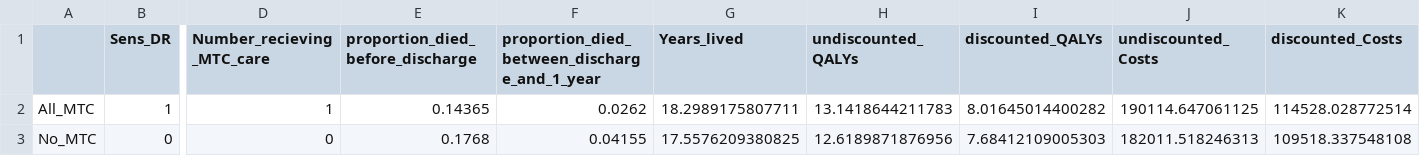
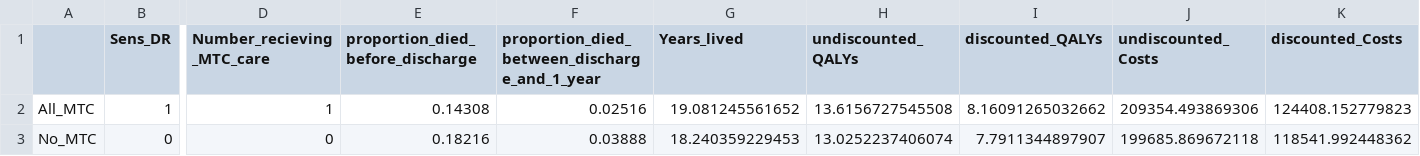
Before and after one commit to DanPollardSheff/ideal-winner, a CSV file: MTC v no MTC.csv, drawn as a sheet; only a part is shown, gaps mark what is left out; the diff names each change by its address in the sheet, - before the commit and + after, or states it on an @@ line.

```diff
--- a/MTC v no MTC.csv
+++ b/MTC v no MTC.csv
-E2 (proportion_died_before_discharge): 0.14365
+E2 (proportion_died_before_discharge): 0.14308
-F2: 0.0262
+F2: 0.02516
-G2 (Years_lived): 18.2989175807711
+G2 (Years_lived): 19.081245561652
-H2 (undiscounted_QALYs): 13.1418644211783
+H2 (undiscounted_QALYs): 13.6156727545508
-I2 (discounted_QALYs): 8.01645014400282
+I2 (discounted_QALYs): 8.16091265032662
-J2 (undiscounted_Costs): 190114.647061125
+J2 (undiscounted_Costs): 209354.493869306
-K2 (discounted_Costs): 114528.028772514
+K2 (discounted_Costs): 124408.152779823
-E3 (proportion_died_before_discharge): 0.1768
+E3 (proportion_died_before_discharge): 0.18216
-F3: 0.04155
+F3: 0.03888
-G3 (Years_lived): 17.5576209380825
+G3 (Years_lived): 18.240359229453
-H3 (undiscounted_QALYs): 12.6189871876956
+H3 (undiscounted_QALYs): 13.0252237406074
-I3 (discounted_QALYs): 7.68412109005303
+I3 (discounted_QALYs): 7.7911344897907
-J3 (undiscounted_Costs): 182011.518246313
+J3 (undiscounted_Costs): 199685.869672118
-K3 (discounted_Costs): 109518.337548108
+K3 (discounted_Costs): 118541.992448362
```
Also changed, not shown: MTC equivalent care old TARN.csv, base case.csv, 3 other files.
